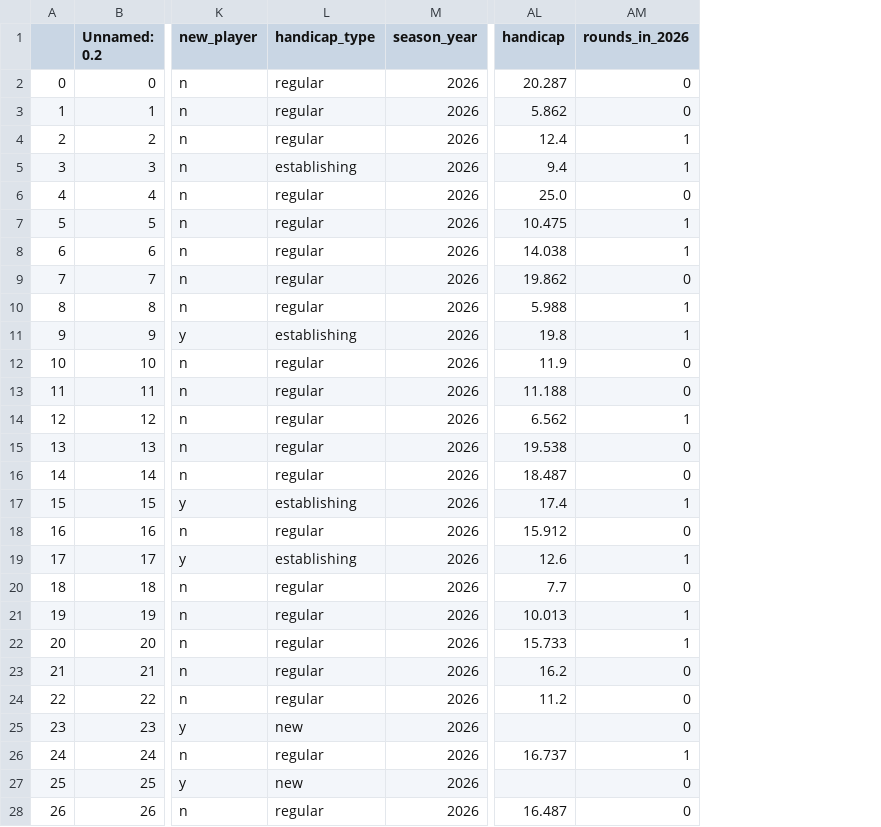
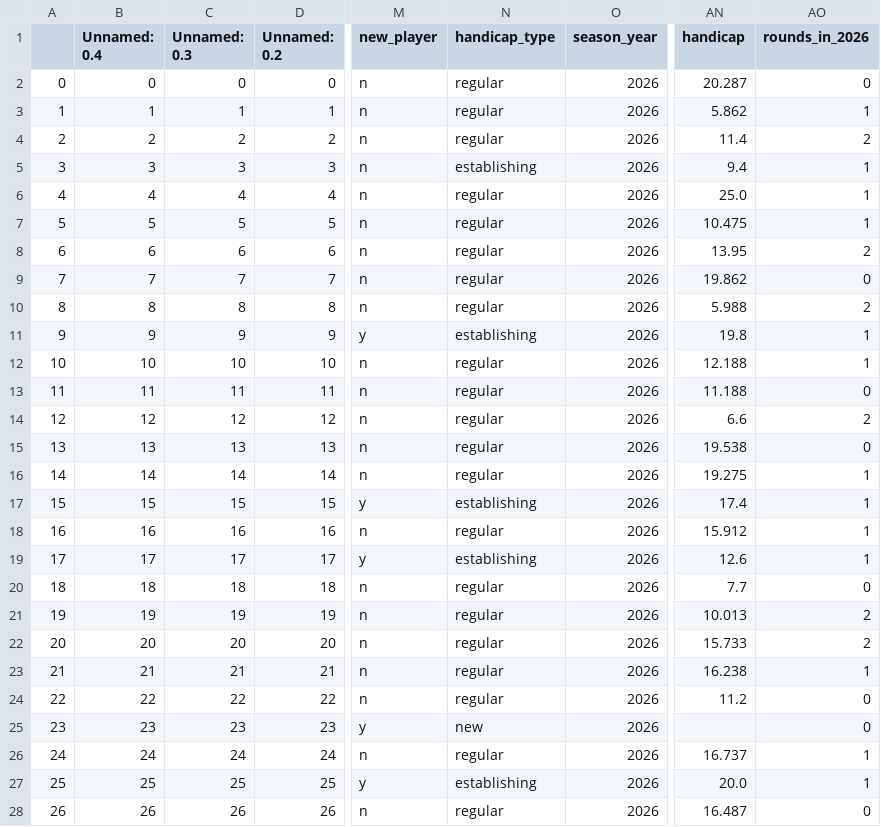
Before and after one commit to kevinekruse/berry-hill, a CSV file: src/data/BerryHillRoster_Latest.csv, drawn as a sheet; only a part is shown, gaps mark what is left out; addresses are those after the commit; the diff covers the shown part only; the diff names each change by its address in the sheet, - before the commit and + after, or states it on an @@ line.

```diff
--- a/src/data/BerryHillRoster_Latest.csv
+++ b/src/data/BerryHillRoster_Latest.csv
+column B (Unnamed: 0.4), rows 2-28: 0 | 1 | 2 | 3 | 4 | 5 | 6 | 7 | 8 | 9 | 10 | 11 | 12 | 13 | 14 | 15 | 16 | 17 | 18 | 19 | 20 | 21 | 22 | 23 | 24 | 25 | 26
+column C (Unnamed: 0.3), rows 2-28: 0 | 1 | 2 | 3 | 4 | 5 | 6 | 7 | 8 | 9 | 10 | 11 | 12 | 13 | 14 | 15 | 16 | 17 | 18 | 19 | 20 | 21 | 22 | 23 | 24 | 25 | 26
-AO3 (rounds_in_2026): 0
+AO3 (rounds_in_2026): 1
-AN4 (handicap): 12.4
+AN4 (handicap): 11.4
-AO4 (rounds_in_2026): 1
+AO4 (rounds_in_2026): 2
-AO6 (rounds_in_2026): 0
+AO6 (rounds_in_2026): 1
-AN8 (handicap): 14.038
+AN8 (handicap): 13.95
-AO8 (rounds_in_2026): 1
+AO8 (rounds_in_2026): 2
-AO10 (rounds_in_2026): 1
+AO10 (rounds_in_2026): 2
-AN12 (handicap): 11.9
+AN12 (handicap): 12.188
-AO12 (rounds_in_2026): 0
+AO12 (rounds_in_2026): 1
-AN14 (handicap): 6.562
+AN14 (handicap): 6.6
-AO14 (rounds_in_2026): 1
+AO14 (rounds_in_2026): 2
-AN16 (handicap): 18.487
+AN16 (handicap): 19.275
-AO16 (rounds_in_2026): 0
+AO16 (rounds_in_2026): 1
-AO18 (rounds_in_2026): 0
+AO18 (rounds_in_2026): 1
-AO21:AO22 (rounds_in_2026): 1
+AO21:AO22 (rounds_in_2026): 2
-AN23 (handicap): 16.2
+AN23 (handicap): 16.238
-AO23 (rounds_in_2026): 0
+AO23 (rounds_in_2026): 1
-N27 (handicap_type): new
+N27 (handicap_type): establishing
-AN27 (handicap): (empty)
+AN27 (handicap): 20.0
-AO27 (rounds_in_2026): 0
+AO27 (rounds_in_2026): 1
```
Also changed, not shown: 14 edited cells elsewhere in this file, src/data/BerryHillRecords_Latest.csv, src/data/BerryHill_Team_Latest_Session_1.csv, 6 other files.
